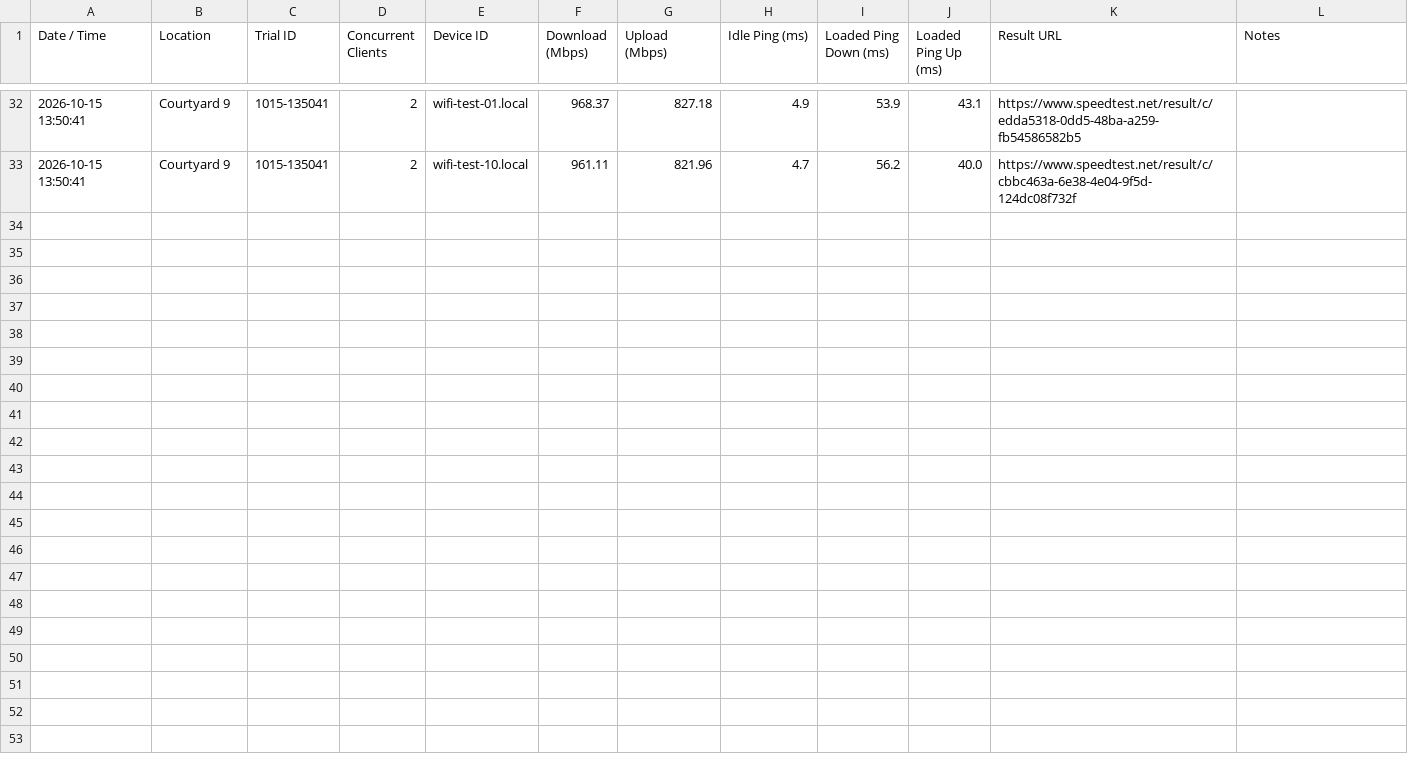
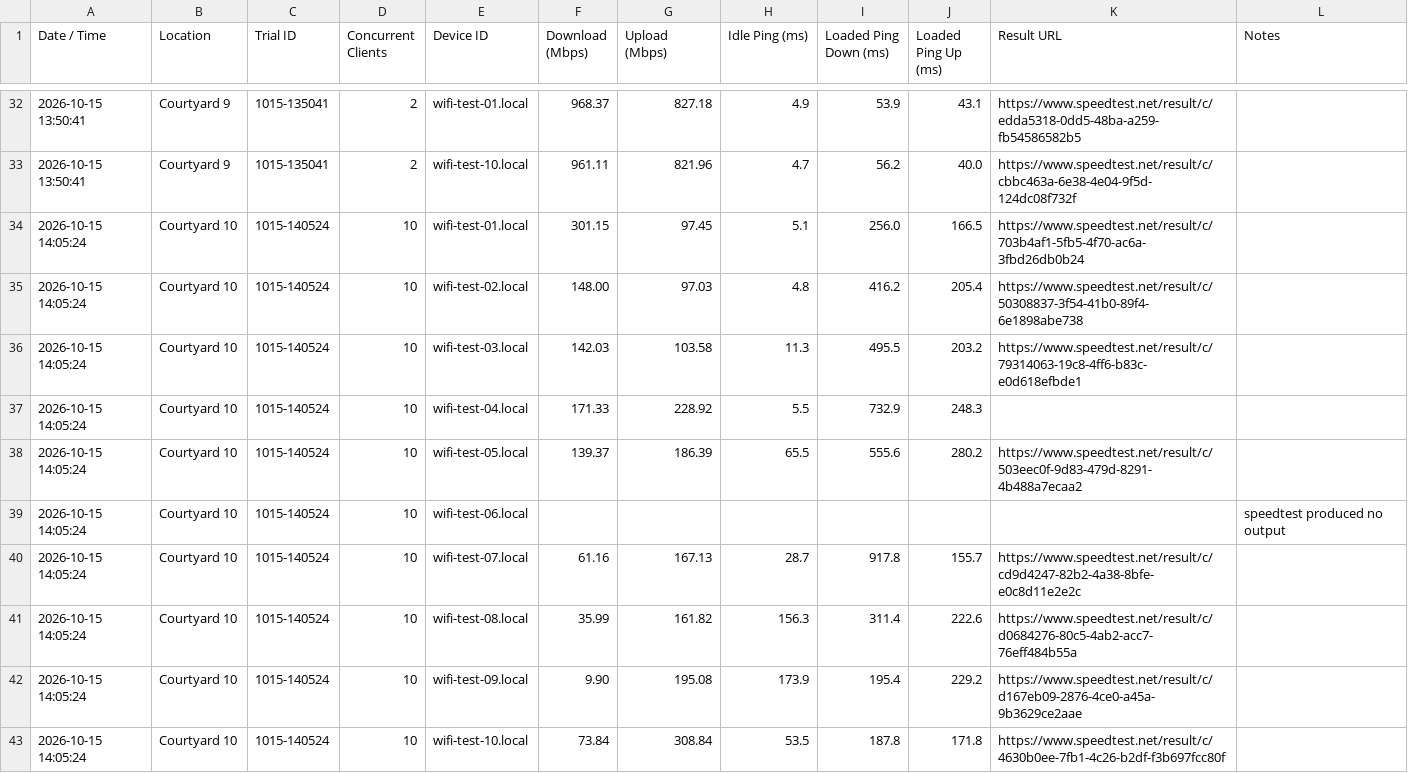
Before and after one commit to gdmoney/wifi-speedtest, a CSV file: results.csv, drawn as a sheet; only a part is shown, gaps mark what is left out.

Commit message:
Update results.csv

```diff
--- a/results.csv
+++ b/results.csv
@@ -33 +33,11 @@
 "2026-10-15 13:50:41","Courtyard 9","1015-135041","2","wifi-test-10.local","961.11","821.96","4.7","56.2","40.0","https://www.speedtest.net/result/c/cbbc463a-6e38-4e04-9f5d-124dc08f732f",""
+"2026-10-15 14:05:24","Courtyard 10","1015-140524","10","wifi-test-01.local","301.15","97.45","5.1","256.0","166.5","https://www.speedtest.net/result/c/703b4af1-5fb5-4f70-ac6a-3fbd26db0b24",""
+"2026-10-15 14:05:24","Courtyard 10","1015-140524","10","wifi-test-02.local","148.00","97.03","4.8","416.2","205.4","https://www.speedtest.net/result/c/50308837-3f54-41b0-89f4-6e1898abe738",""
+"2026-10-15 14:05:24","Courtyard 10","1015-140524","10","wifi-test-03.local","142.03","103.58","11.3","495.5","203.2","https://www.speedtest.net/result/c/79314063-19c8-4ff6-b83c-e0d618efbde1",""
+"2026-10-15 14:05:24","Courtyard 10","1015-140524","10","wifi-test-04.local","171.33","228.92","5.5","732.9","248.3",,""
+"2026-10-15 14:05:24","Courtyard 10","1015-140524","10","wifi-test-05.local","139.37","186.39","65.5","555.6","280.2","https://www.speedtest.net/result/c/503eec0f-9d83-479d-8291-4b488a7ecaa2",""
+"2026-10-15 14:05:24","Courtyard 10","1015-140524","10","wifi-test-06.local","","","","","","","speedtest produced no output"
+"2026-10-15 14:05:24","Courtyard 10","1015-140524","10","wifi-test-07.local","61.16","167.13","28.7","917.8","155.7","https://www.speedtest.net/result/c/cd9d4247-82b2-4a38-8bfe-e0c8d11e2e2c",""
+"2026-10-15 14:05:24","Courtyard 10","1015-140524","10","wifi-test-08.local","35.99","161.82","156.3","311.4","222.6","https://www.speedtest.net/result/c/d0684276-80c5-4ab2-acc7-76eff484b55a",""
+"2026-10-15 14:05:24","Courtyard 10","1015-140524","10","wifi-test-09.local","9.90","195.08","173.9","195.4","229.2","https://www.speedtest.net/result/c/d167eb09-2876-4ce0-a45a-9b3629ce2aae",""
+"2026-10-15 14:05:24","Courtyard 10","1015-140524","10","wifi-test-10.local","73.84","308.84","53.5","187.8","171.8","https://www.speedtest.net/result/c/4630b0ee-7fb1-4c26-b2df-f3b697fcc80f",""
```
